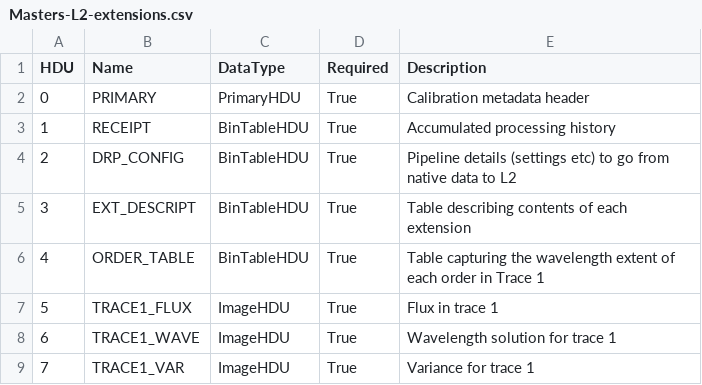
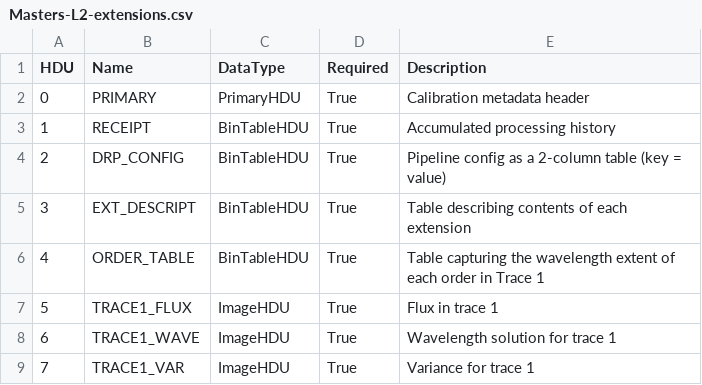
Before and after one commit to Keck-DataReductionPipelines/KPF-Pipeline, a CSV file: kpfpipe/data_models/config/Masters-L2-extensions.csv, drawn as a sheet; only a part is shown.

```diff
--- a/kpfpipe/data_models/config/Masters-L2-extensions.csv
+++ b/kpfpipe/data_models/config/Masters-L2-extensions.csv
@@ -3,3 +3,3 @@ HDU,Name,DataType,Required,Description
 1,RECEIPT,BinTableHDU,True,Accumulated processing history
-2,DRP_CONFIG,BinTableHDU,True,Pipeline details (settings etc) to go from native data to L2
+2,DRP_CONFIG,BinTableHDU,True,Pipeline config as a 2-column table (key = value)
 3,EXT_DESCRIPT,BinTableHDU,True,Table describing contents of each extension
```
Also changed, not shown: kpfpipe/data_models/config/L0-extensions.csv, kpfpipe/data_models/config/L1-extensions.csv, 2 other files.
